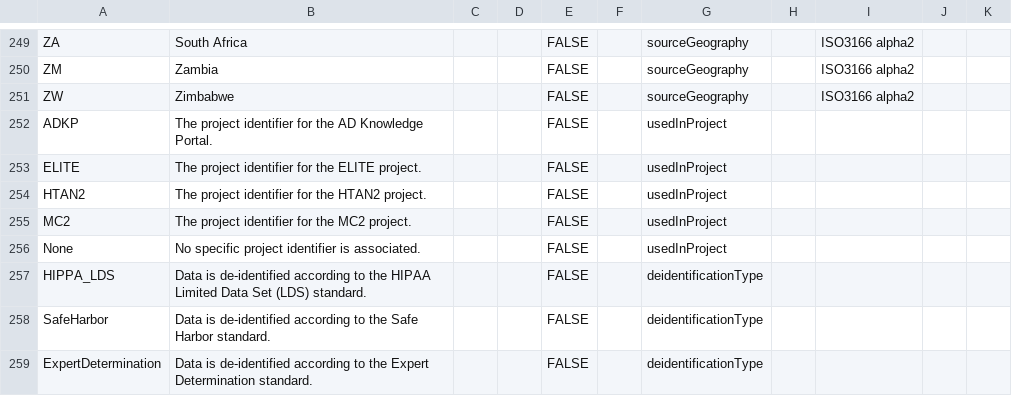
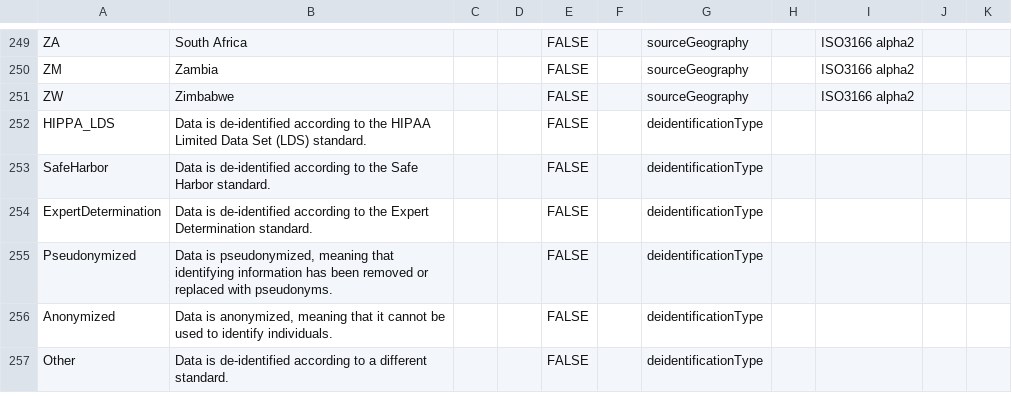
Before and after one commit to mc2-center/governanceDUO, a CSV file: model/schematic/valid_values.csv, drawn as a sheet; only a part is shown, gaps mark what is left out; the shorter side is filled out with more unchanged rows.

Commit message:
Remove unused valid values

```diff
--- a/model/schematic/valid_values.csv
+++ b/model/schematic/valid_values.csv
@@ -251,7 +251,2 @@ ZM,Zambia,,,FALSE,,sourceGeography,,ISO3166 alpha2,,
 ZW,Zimbabwe,,,FALSE,,sourceGeography,,ISO3166 alpha2,,
-ADKP,The project identifier for the AD Knowledge Portal.,,,FALSE,,usedInProject,,,,
-ELITE,The project identifier for the ELITE project.,,,FALSE,,usedInProject,,,,
-HTAN2,The project identifier for the HTAN2 project.,,,FALSE,,usedInProject,,,,
-MC2,The project identifier for the MC2 project.,,,FALSE,,usedInProject,,,,
-None,No specific project identifier is associated.,,,FALSE,,usedInProject,,,,
 HIPPA_LDS,Data is de-identified according to the HIPAA Limited Data Set (LDS) standard.,,,FALSE,,deidentificationType,,,,
```
